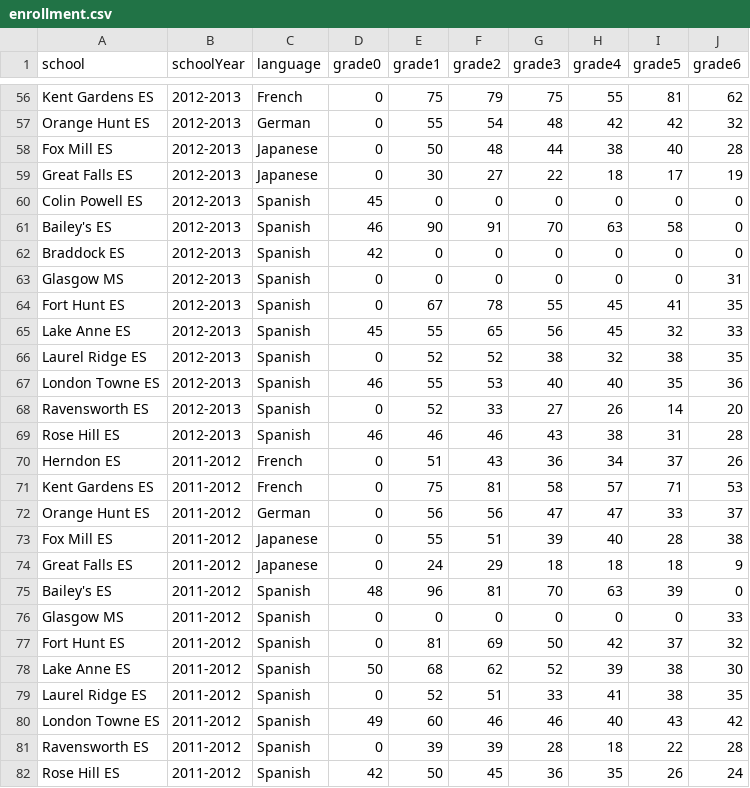
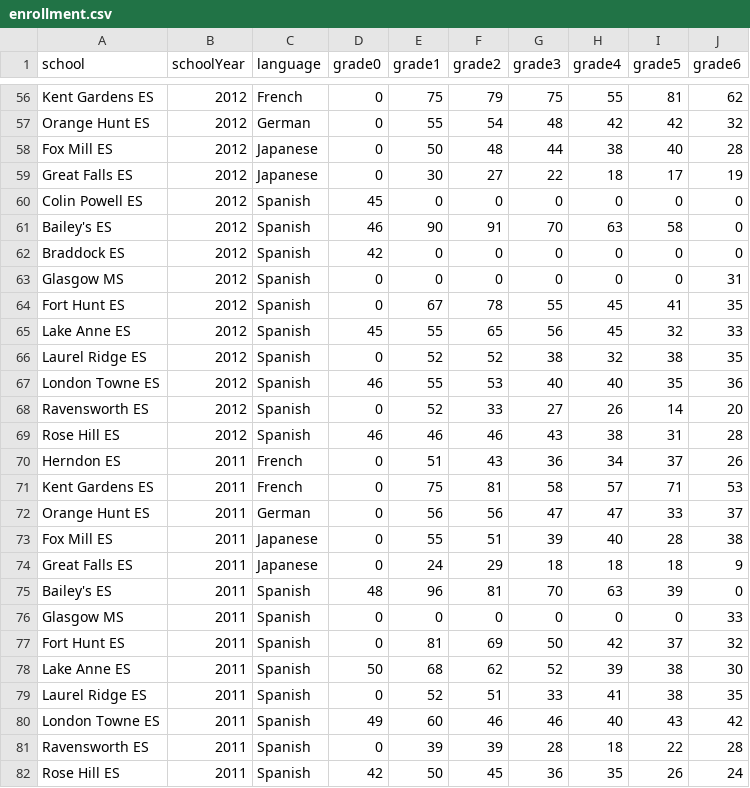
Before and after one commit to smckissock/FairfaxFLAGS, a CSV file: data/enrollment/enrollment.csv, drawn as a sheet; only a part is shown, gaps mark what is left out; the diff covers the shown part only; the diff names each change by its address in the sheet, - before the commit and + after, or states it on an @@ line.

Commit message:
Bar chart for years, etc

```diff
--- a/data/enrollment/enrollment.csv
+++ b/data/enrollment/enrollment.csv
-B56:B69 (schoolYear): 2012-2013
+B56:B69 (schoolYear): 2012
-B70:B82 (schoolYear): 2011-2012
+B70:B82 (schoolYear): 2011
```
Also changed, not shown: 123 edited cells elsewhere in this file, 1 other file.
